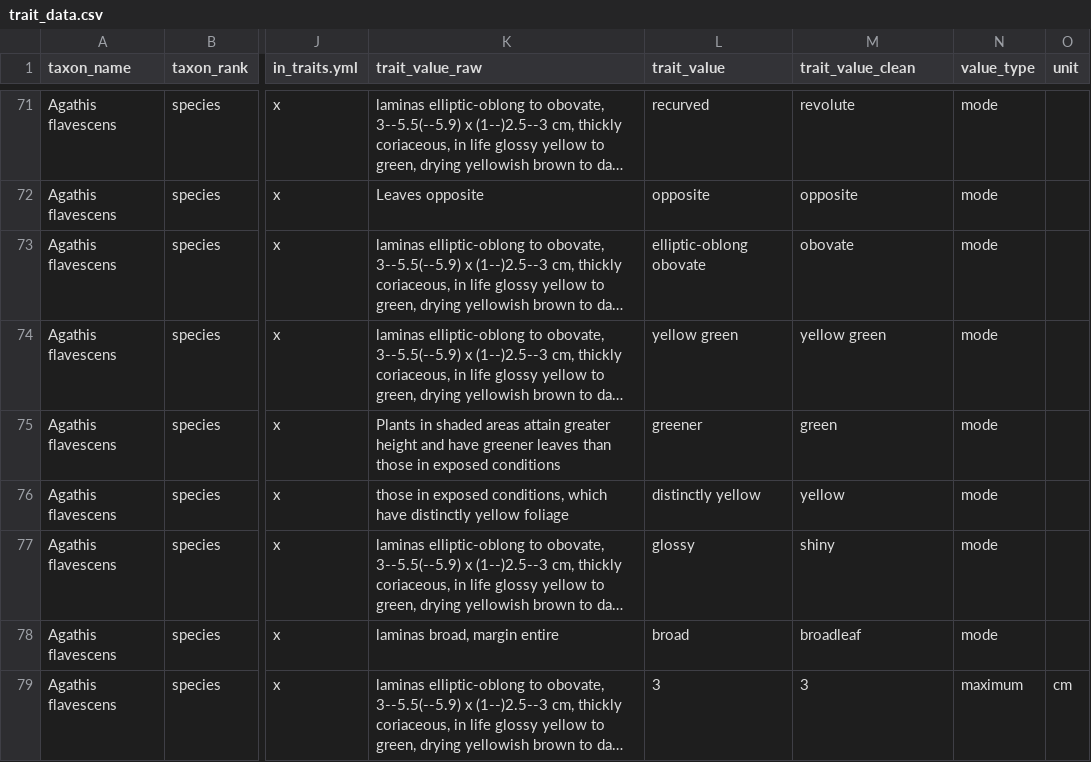
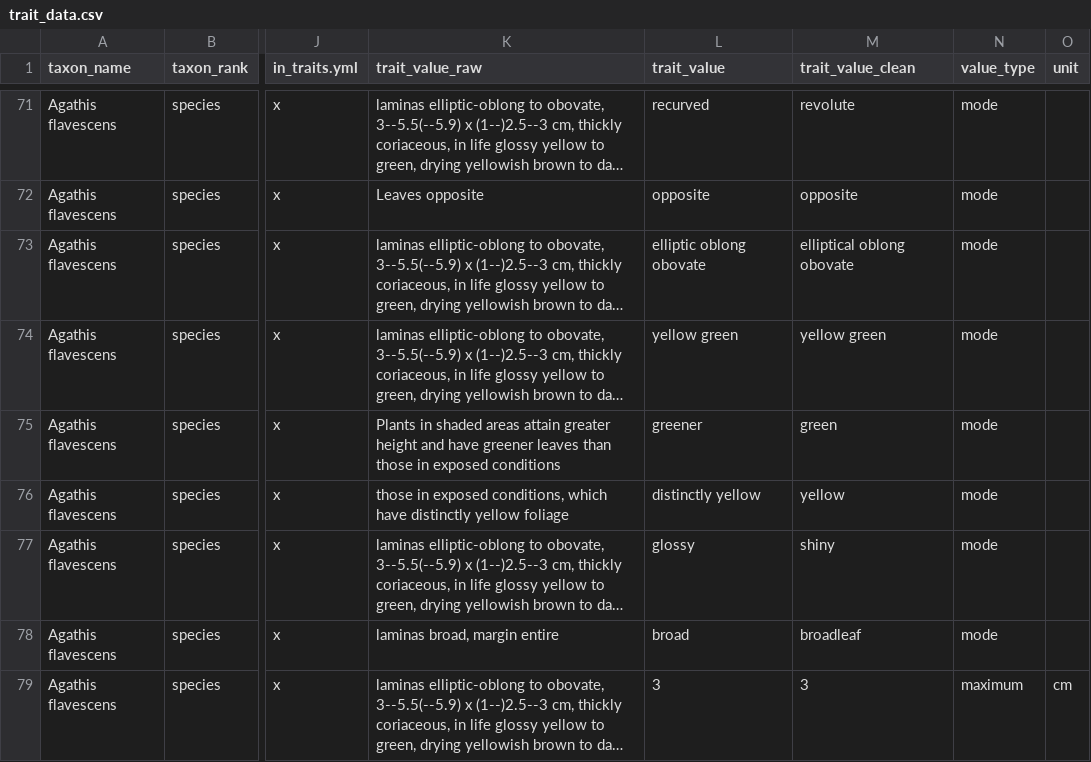
Before and after one commit to hrlai/MYtraits.build, a CSV file: data/Lim_2010/raw/trait_data.csv, drawn as a sheet; only a part is shown, gaps mark what is left out; long unchanged cells end in …; the diff names each change by its address in the sheet, - before the commit and + after, or states it on an @@ line.

```diff
--- a/data/Lim_2010/raw/trait_data.csv
+++ b/data/Lim_2010/raw/trait_data.csv
-L73 (trait_value): elliptic-oblong obovate
+L73 (trait_value): elliptic oblong obovate
-M73 (trait_value_clean): obovate
+M73 (trait_value_clean): elliptical oblong obovate
```
Also changed, not shown: data/Lim_2010/data.csv, data/Lim_2010/raw/dictionary.csv, 1 other file.
